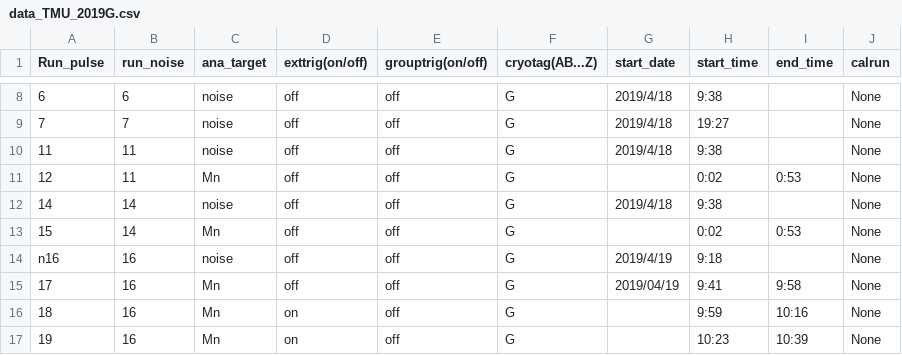
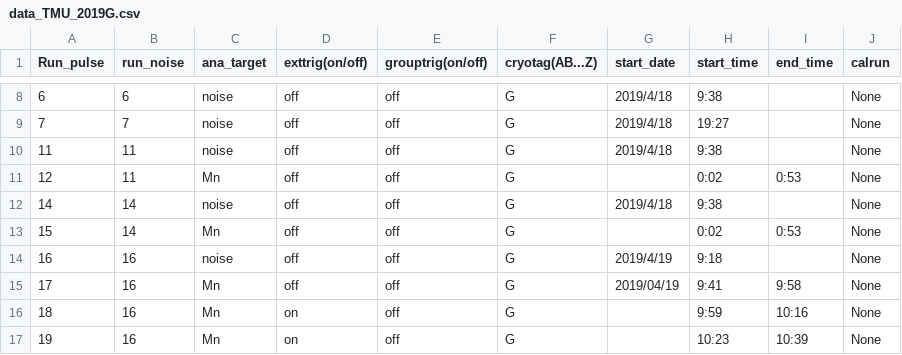
Before and after one commit to hidet/mutes2019, a CSV file: csv/data_TMU_2019G.csv, drawn as a sheet; only a part is shown, gaps mark what is left out.

```diff
--- a/csv/data_TMU_2019G.csv
+++ b/csv/data_TMU_2019G.csv
@@ -13,3 +13,3 @@ Run_pulse,run_noise,ana_target,exttrig(on/off),grouptrig(on/off),cryotag(AB...Z)
 15,14,Mn,off,off,G,,0:02,0:53,None
-n16,16,noise,off,off,G,2019/4/19,9:18,,None
+16,16,noise,off,off,G,2019/4/19,9:18,,None
 17,16,Mn,off,off,G,2019/04/19,9:41,9:58,None
```
Also changed, not shown: 6 other files.
